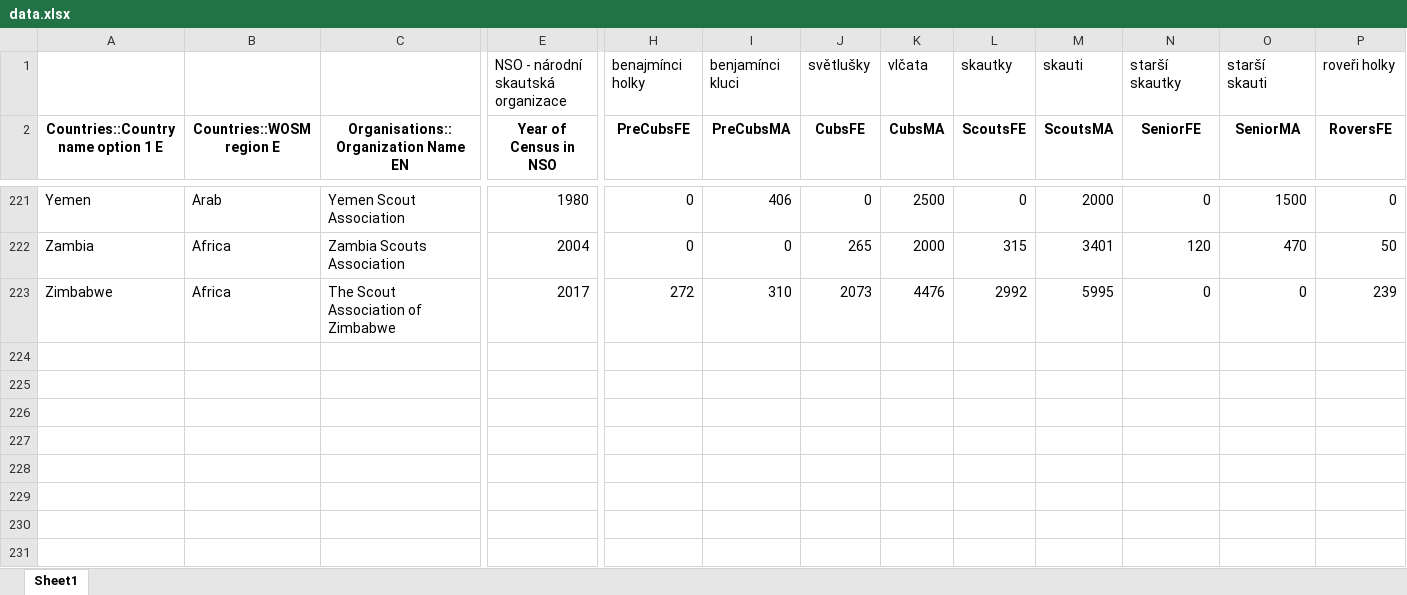
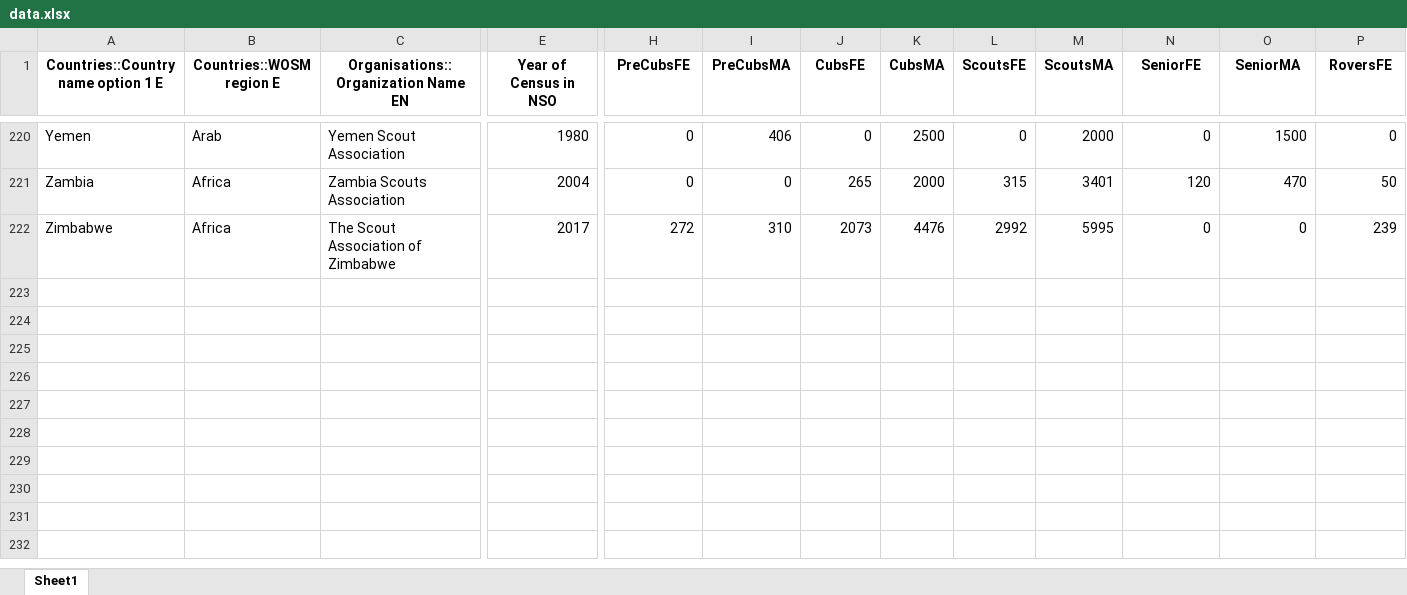
Before and after one commit to DataRozhlas/jamboree, an Excel workbook: data/data.xlsx, sheet Sheet1, drawn as a sheet; only a part is shown, gaps mark what is left out; values as stored, in another font and other column widths than the file's, no borders; rows hold the shown columns only; the diff names each change by its address in the sheet, - before the commit and + after, or states it on an @@ line.

Commit message:
scouts of china

```diff
--- a/data/data.xlsx (sheet Sheet1)
+++ b/data/data.xlsx (sheet Sheet1)
-row 1:  |  |  | NSO - národní skautská organizace | benajmínci holky | benjamínci kluci | světlušky | vlčata | skautky | skauti | starší skautky | starší skauti | roveři holky
-row 224: (empty)
-row 225: (empty)
-row 226: (empty)
-row 227: (empty)
-row 228: (empty)
-row 229: (empty)
-row 230: (empty)
-row 231: (empty)
```
Also changed, not shown: 3 other files.
